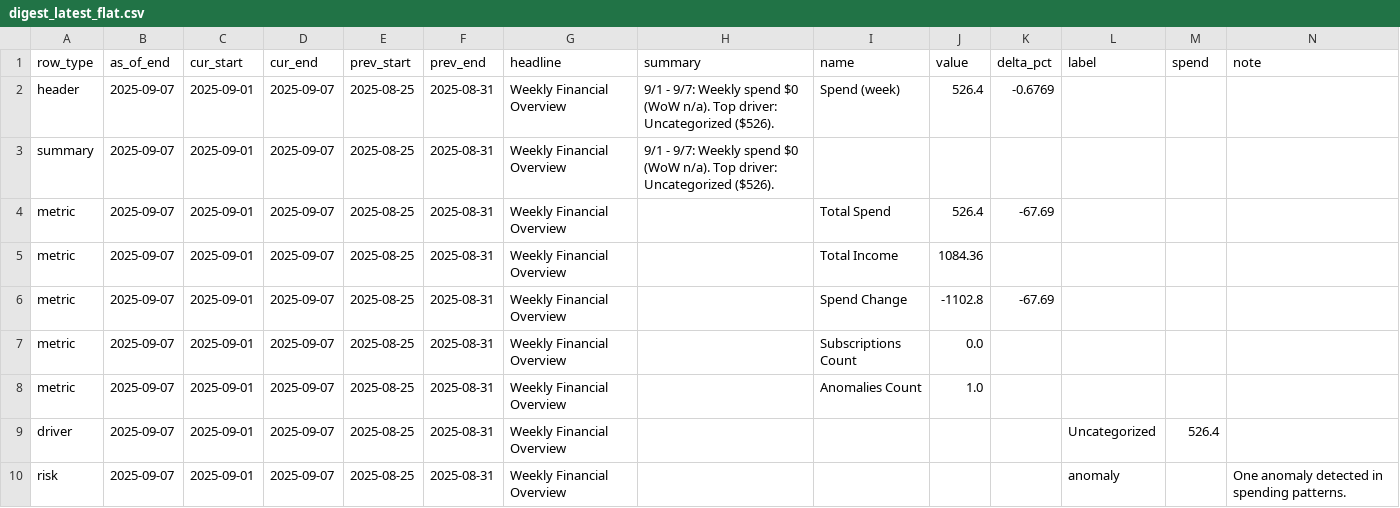
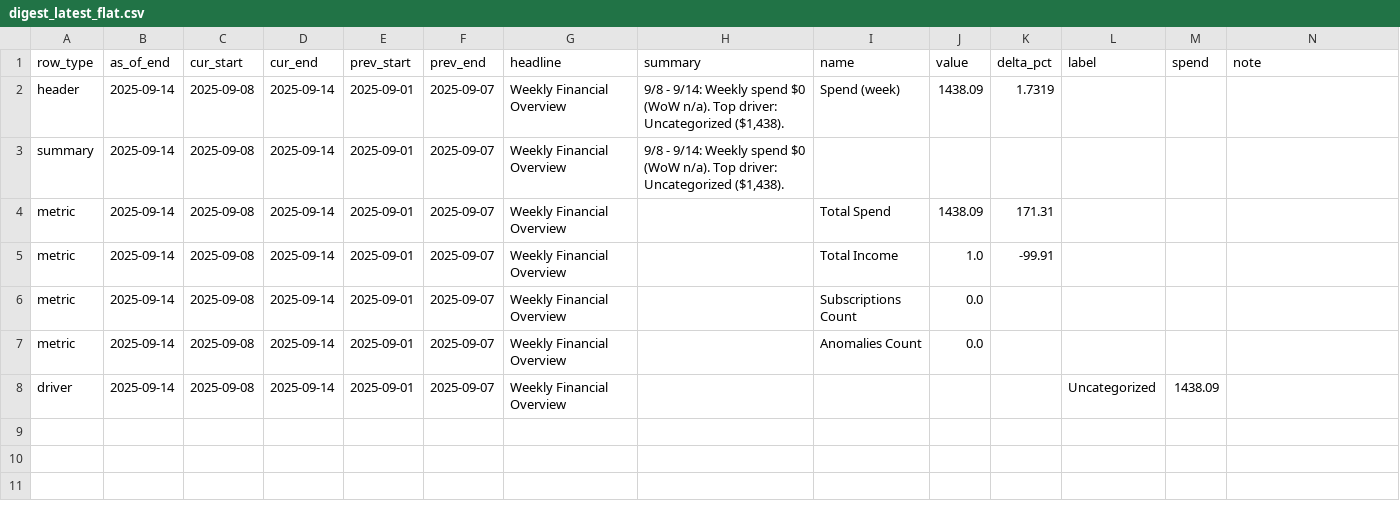
Before and after one commit to KoiseU/spending-dashboard, a CSV file: data/processed/insights/digest_latest_flat.csv, drawn as a sheet; only a part is shown; removed rows and columns are numbered as before the commit, all else as after; rows hold the shown columns only; the diff names each change by its address in the sheet, - before the commit and + after, or states it on an @@ line.

```diff
--- a/data/processed/insights/digest_latest_flat.csv
+++ b/data/processed/insights/digest_latest_flat.csv
-B2:B5 (as_of_end): 2025-09-07
+B2:B5 (as_of_end): 2025-09-14
-C2:C5 (cur_start): 2025-09-01
+C2:C5 (cur_start): 2025-09-08
-D2:D5 (cur_end): 2025-09-07
+D2:D5 (cur_end): 2025-09-14
-E2:E5 (prev_start): 2025-08-25
+E2:E5 (prev_start): 2025-09-01
-F2:F5 (prev_end): 2025-08-31
+F2:F5 (prev_end): 2025-09-07
-H2:H3 (summary): 9/1 - 9/7: Weekly spend $0 (WoW n/a). Top driver: Uncategorized ($526).
+H2:H3 (summary): 9/8 - 9/14: Weekly spend $0 (WoW n/a). Top driver: Uncategorized ($1,438).
-J2 (value): 526.4
+J2 (value): 1438.09
-K2 (delta_pct): -0.6769
+K2 (delta_pct): 1.7319
-J4 (value): 526.4
+J4 (value): 1438.09
-K4 (delta_pct): -67.69
+K4 (delta_pct): 171.31
-J5 (value): 1084.36
+J5 (value): 1.0
-K5 (delta_pct): (empty)
+K5 (delta_pct): -99.91
-row 6: metric | 2025-09-07 | 2025-09-01 | 2025-09-07 | 2025-08-25 | 2025-08-31 | Weekly Financial Overview |  | Spend Change | -1102.8 | -67.69
-B6:B8 (as_of_end): 2025-09-07
+B6:B8 (as_of_end): 2025-09-14
-C6:C8 (cur_start): 2025-09-01
+C6:C8 (cur_start): 2025-09-08
-D6:D8 (cur_end): 2025-09-07
+D6:D8 (cur_end): 2025-09-14
-E6:E8 (prev_start): 2025-08-25
+E6:E8 (prev_start): 2025-09-01
-F6:F8 (prev_end): 2025-08-31
+F6:F8 (prev_end): 2025-09-07
-J7 (value): 1.0
+J7 (value): 0.0
-M8 (spend): 526.4
+M8 (spend): 1438.09
-row 10: risk | 2025-09-07 | 2025-09-01 | 2025-09-07 | 2025-08-25 | 2025-08-31 | Weekly Financial Overview |  |  |  |  | anomaly |  | One anomaly detected in spending patterns.
```
Also changed, not shown: data/processed/latest_enriched.csv, 9 other files.
